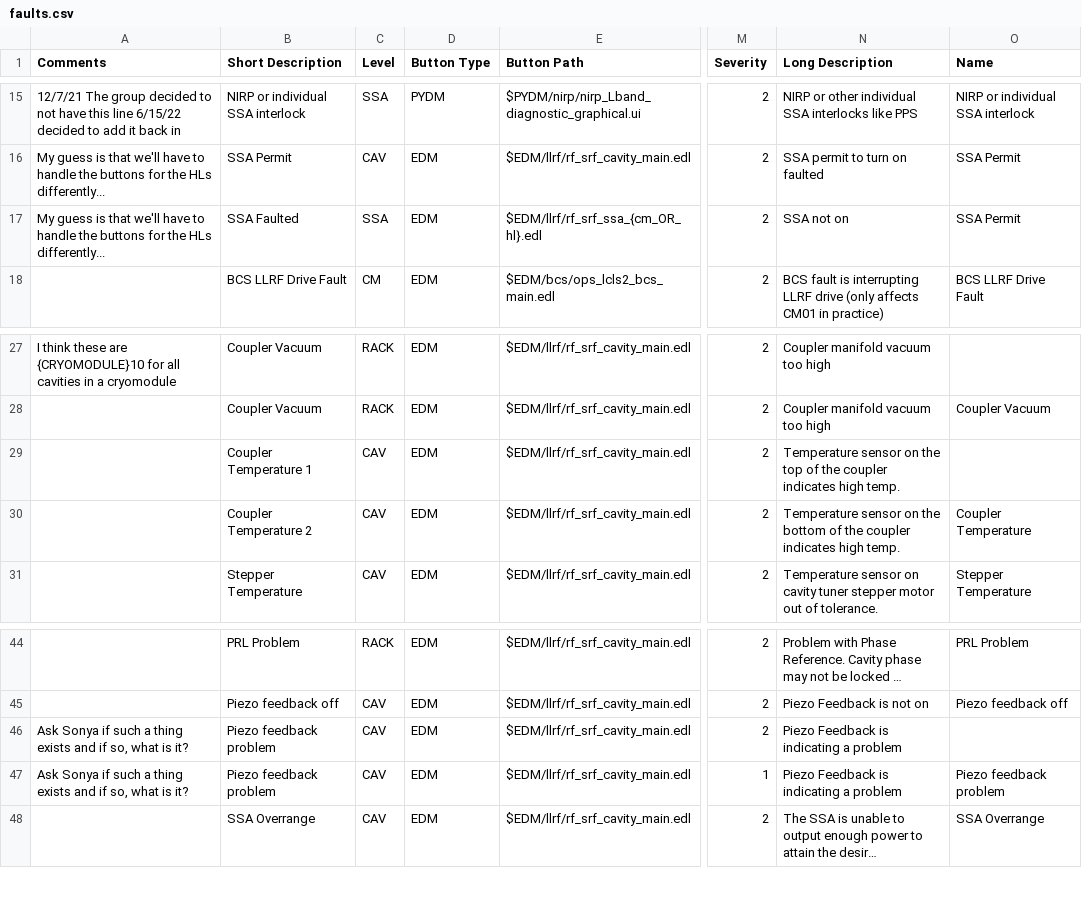
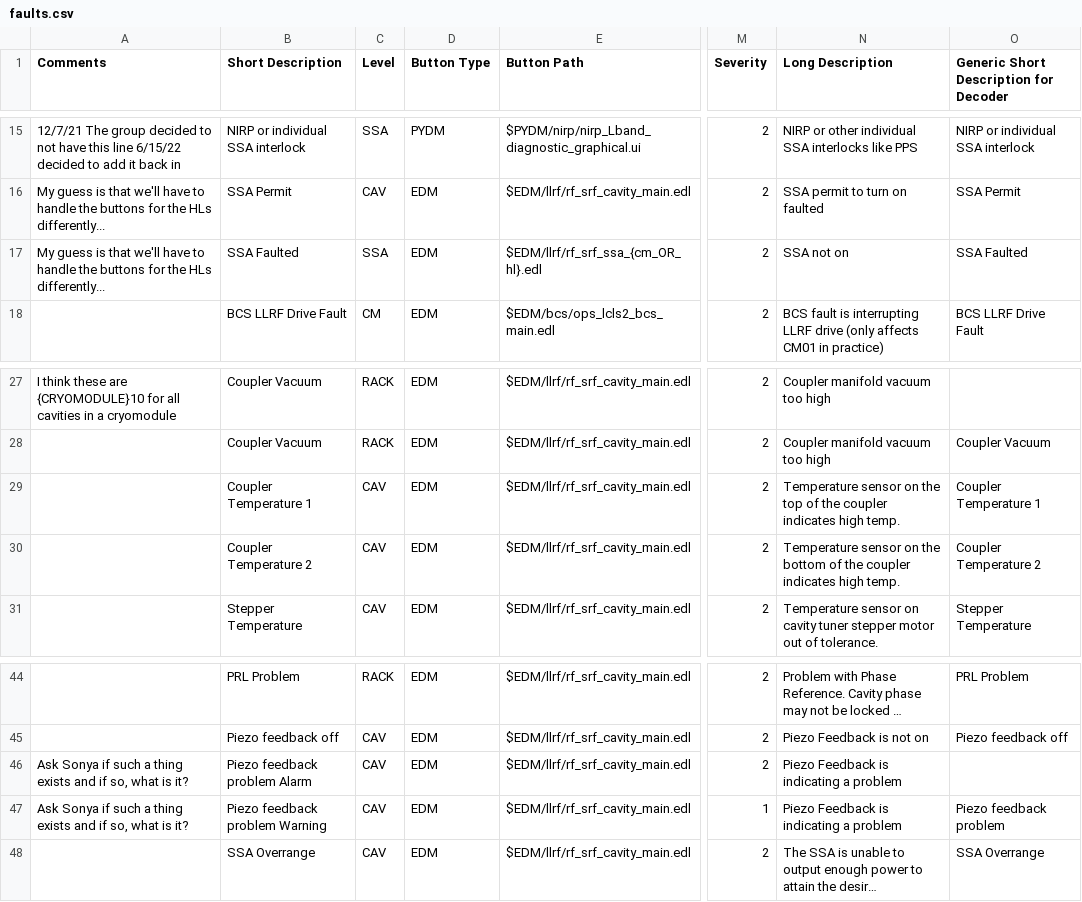
Before and after one commit to slaclab/cavityDisplay, a CSV file: faults.csv, drawn as a sheet; only a part is shown, gaps mark what is left out; long unchanged cells end in …; the diff names each change by its address in the sheet, - before the commit and + after, or states it on an @@ line.

Commit message:
Updated short descriptions and added new column for a generic short description for the 3 letter decoder

```diff
--- a/faults.csv
+++ b/faults.csv
-O1: Name
+O1: Generic Short Description for Decoder
-O17: SSA Permit
+O17: SSA Faulted
-O29: (empty)
+O29: Coupler Temperature 1
-O30: Coupler Temperature
+O30: Coupler Temperature 2
-B46 (Short Description): Piezo feedback problem
+B46 (Short Description): Piezo feedback problem Alarm
-B47 (Short Description): Piezo feedback problem
+B47 (Short Description): Piezo feedback problem Warning
```
